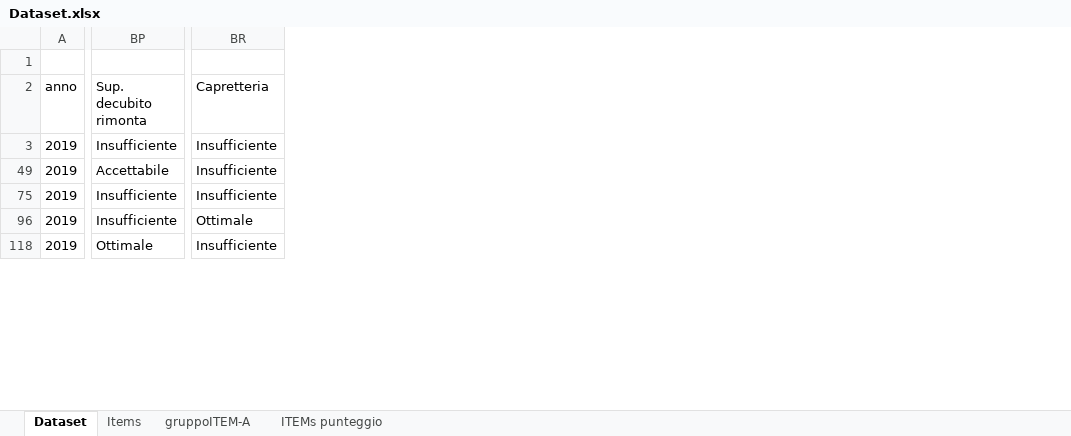
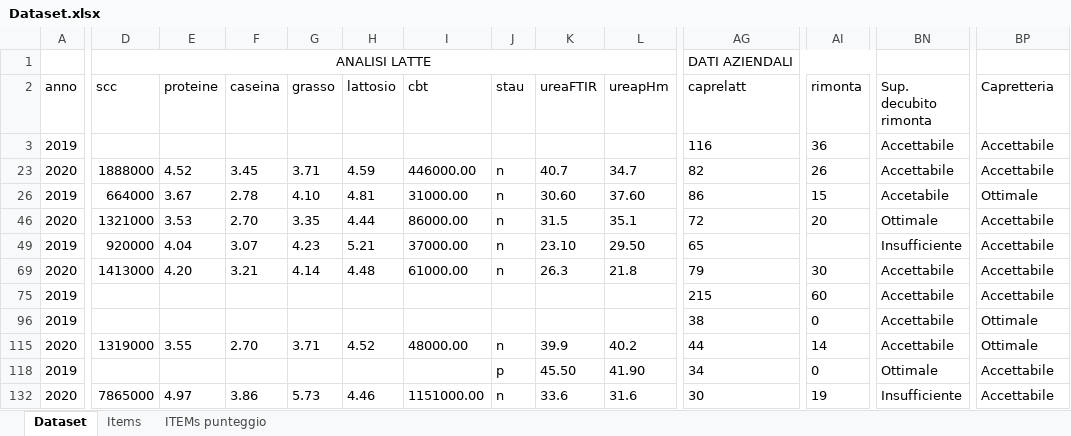
Before and after one commit to TMax66/benessere-capre-prc2018005, an Excel workbook: analisi/data/raw/Dataset.xlsx, sheet Dataset, drawn as a sheet; only a part is shown, gaps mark what is left out; values as stored, in another font and other column widths than the file's, no borders; addresses are those after the commit; rows hold the shown columns only; the diff covers the shown part only; the diff names each change by its address in the sheet, - before the commit and + after, or states it on an @@ line.

```diff
--- a/analisi/data/raw/Dataset.xlsx (sheet Dataset)
+++ b/analisi/data/raw/Dataset.xlsx (sheet Dataset)
-sheet tab: gruppoITEM-A
@@ column D (scc) unhidden, row 1: ANALISI LATTE; row 49: 920000 @@
@@ column E (proteine) unhidden, row 49: 4.04 @@
@@ column F (caseina) unhidden, row 49: 3.07 @@
@@ column G (grasso) unhidden, row 49: 4.23 @@
@@ column H (lattosio) unhidden, row 49: 5.21 @@
@@ column I (cbt) unhidden, row 49: 37000.00 @@
@@ column J (stau) unhidden, row 49: n; row 118: p @@
@@ column K (ureaFTIR) unhidden, row 49: 23.10; row 118: 45.50 @@
@@ column L (ureapHm) unhidden, row 49: 29.50; row 118: 41.90 @@
@@ column AG (caprelatt) unhidden, row 1: DATI AZIENDALI; row 3: 116; row 49: 65; rows 75-96: 215 | 38; row 118: 34 @@
@@ column AI (rimonta) unhidden, row 3: 36; rows 75-96: 60 | 0; row 118: 0 @@
-BN3 (Sup. decubito rimonta): Insufficiente
+BN3 (Sup. decubito rimonta): Accettabile
-BP3 (Capretteria): Insufficiente
+BP3 (Capretteria): Accettabile
+row 23: 2020 | 1888000 | 4.52 | 3.45 | 3.71 | 4.59 | 446000.00 | n | 40.7 | 34.7 | 82 | 26 | Accettabile | Accettabile
+row 26: 2019 | 664000 | 3.67 | 2.78 | 4.10 | 4.81 | 31000.00 | n | 30.60 | 37.60 | 86 | 15 | Accetabile | Ottimale
+row 46: 2020 | 1321000 | 3.53 | 2.70 | 3.35 | 4.44 | 86000.00 | n | 31.5 | 35.1 | 72 | 20 | Ottimale | Accettabile
-BN49 (Sup. decubito rimonta): Accettabile
+BN49 (Sup. decubito rimonta): Insufficiente
-BP49 (Capretteria): Insufficiente
+BP49 (Capretteria): Accettabile
+row 69: 2020 | 1413000 | 4.20 | 3.21 | 4.14 | 4.48 | 61000.00 | n | 26.3 | 21.8 | 79 | 30 | Accettabile | Accettabile
-BN75 (Sup. decubito rimonta): Insufficiente
+BN75 (Sup. decubito rimonta): Accettabile
-BP75 (Capretteria): Insufficiente
+BP75 (Capretteria): Accettabile
-BN96 (Sup. decubito rimonta): Insufficiente
+BN96 (Sup. decubito rimonta): Accettabile
+row 115: 2020 | 1319000 | 3.55 | 2.70 | 3.71 | 4.52 | 48000.00 | n | 39.9 | 40.2 | 44 | 14 | Accettabile | Ottimale
-BP118 (Capretteria): Insufficiente
+BP118 (Capretteria): Accettabile
+row 132: 2020 | 7865000 | 4.97 | 3.86 | 5.73 | 4.46 | 1151000.00 | n | 33.6 | 31.6 | 30 | 19 | Insufficiente | Accettabile
```
Also changed, not shown: 3 added rows, 40 added columns, 7 removed columns, 100 edited cells and merged cells elsewhere in this sheet, sheet ITEMs punteggio, sheet Items, hidden cells, 1 other file.
